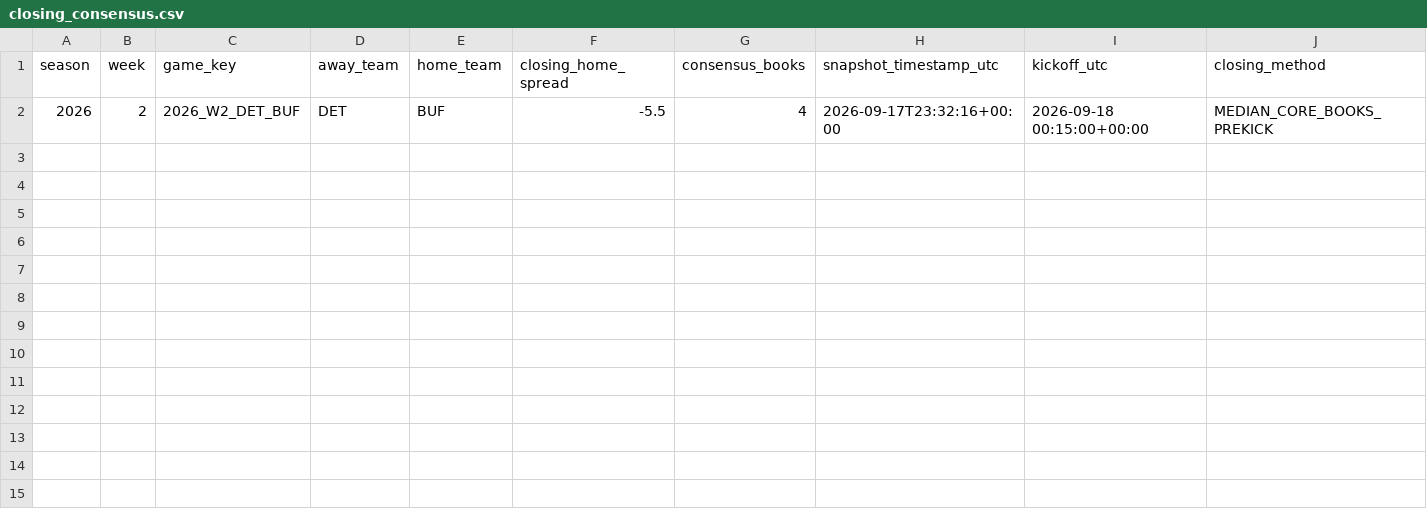
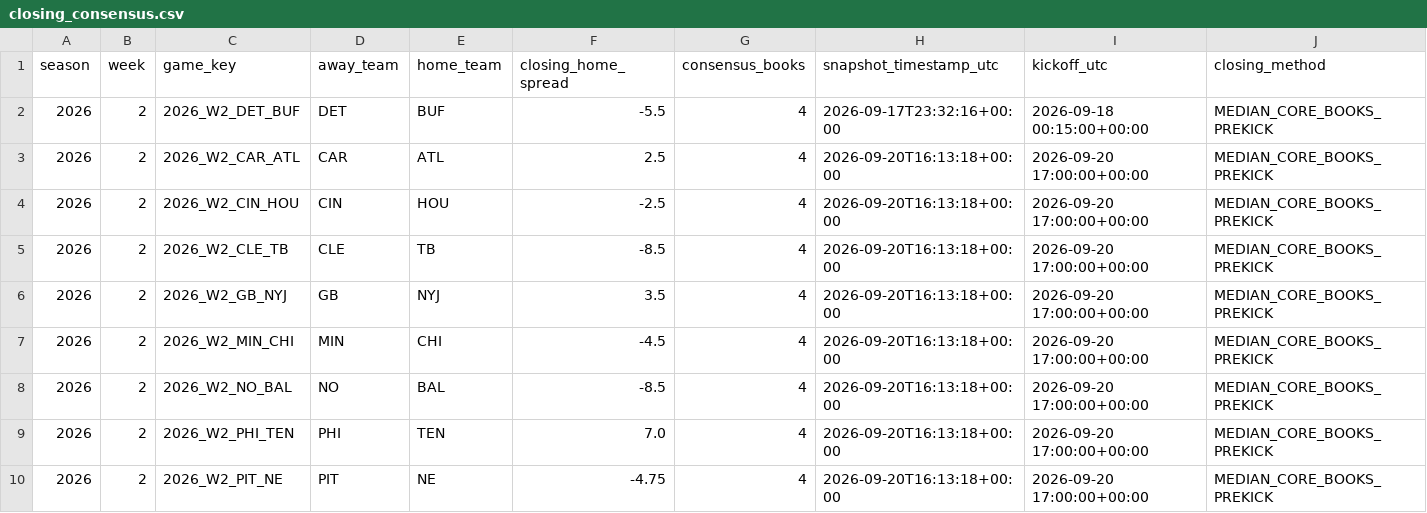
Before and after one commit to zgriesser-hue/-core-v2-nfl, a CSV file: data/market/2026/week_02/closing_consensus.csv, drawn as a sheet; the diff names each change by its address in the sheet, - before the commit and + after, or states it on an @@ line.

Commit message:
data: capture Core V2 closing lines

```diff
--- a/data/market/2026/week_02/closing_consensus.csv
+++ b/data/market/2026/week_02/closing_consensus.csv
+row 3: 2026 | 2 | 2026_W2_CAR_ATL | CAR | ATL | 2.5 | 4 | 2026-09-20T16:13:18+00:00 | 2026-09-20 17:00:00+00:00 | MEDIAN_CORE_BOOKS_PREKICK
+row 4: 2026 | 2 | 2026_W2_CIN_HOU | CIN | HOU | -2.5 | 4 | 2026-09-20T16:13:18+00:00 | 2026-09-20 17:00:00+00:00 | MEDIAN_CORE_BOOKS_PREKICK
+row 5: 2026 | 2 | 2026_W2_CLE_TB | CLE | TB | -8.5 | 4 | 2026-09-20T16:13:18+00:00 | 2026-09-20 17:00:00+00:00 | MEDIAN_CORE_BOOKS_PREKICK
+row 6: 2026 | 2 | 2026_W2_GB_NYJ | GB | NYJ | 3.5 | 4 | 2026-09-20T16:13:18+00:00 | 2026-09-20 17:00:00+00:00 | MEDIAN_CORE_BOOKS_PREKICK
+row 7: 2026 | 2 | 2026_W2_MIN_CHI | MIN | CHI | -4.5 | 4 | 2026-09-20T16:13:18+00:00 | 2026-09-20 17:00:00+00:00 | MEDIAN_CORE_BOOKS_PREKICK
+row 8: 2026 | 2 | 2026_W2_NO_BAL | NO | BAL | -8.5 | 4 | 2026-09-20T16:13:18+00:00 | 2026-09-20 17:00:00+00:00 | MEDIAN_CORE_BOOKS_PREKICK
+row 9: 2026 | 2 | 2026_W2_PHI_TEN | PHI | TEN | 7.0 | 4 | 2026-09-20T16:13:18+00:00 | 2026-09-20 17:00:00+00:00 | MEDIAN_CORE_BOOKS_PREKICK
+row 10: 2026 | 2 | 2026_W2_PIT_NE | PIT | NE | -4.75 | 4 | 2026-09-20T16:13:18+00:00 | 2026-09-20 17:00:00+00:00 | MEDIAN_CORE_BOOKS_PREKICK
```
Also changed, not shown: data/tracking/closing_consensus.csv, 2 other files.
